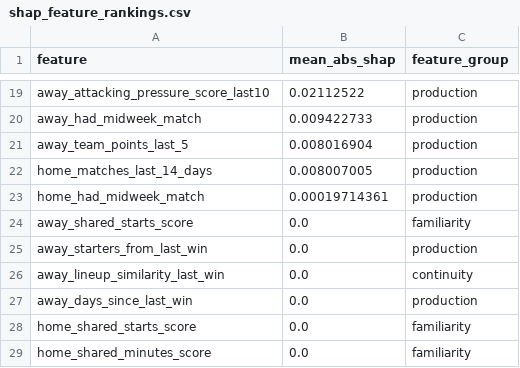
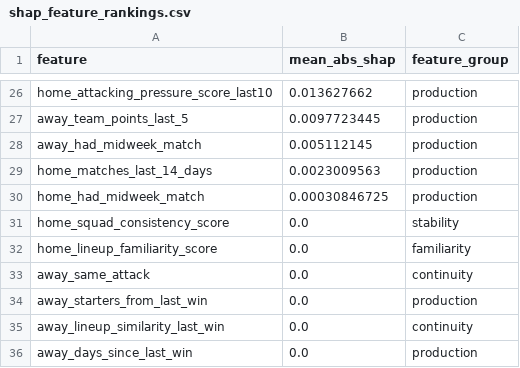
Before and after one commit to mejding/matchlabs, a CSV file: evaluation/lineup_stability_engine/shap_feature_rankings.csv, drawn as a sheet; only a part is shown, gaps mark what is left out; the shorter side is filled out with more unchanged rows; removed rows and columns are numbered as before the commit, all else as after; the diff covers the shown part only; the diff names each change by its address in the sheet, - before the commit and + after, or states it on an @@ line.

```diff
--- a/evaluation/lineup_stability_engine/shap_feature_rankings.csv
+++ b/evaluation/lineup_stability_engine/shap_feature_rankings.csv
-A26 (feature): away_attacking_pressure_score_last10
+A26 (feature): home_attacking_pressure_score_last10
-B26 (mean_abs_shap): 0.02112522
+B26 (mean_abs_shap): 0.013627662
-row 20: away_had_midweek_match | 0.009422733 | production
-B27 (mean_abs_shap): 0.008016904
+B27 (mean_abs_shap): 0.0097723445
+row 28: away_had_midweek_match | 0.005112145 | production
-B29 (mean_abs_shap): 0.008007005
+B29 (mean_abs_shap): 0.0023009563
-B30 (mean_abs_shap): 0.00019714361
+B30 (mean_abs_shap): 0.00030846725
@@ row 24 moved to row 40: away_shared_starts_score @@
@@ row 37 moved to row 31: home_squad_consistency_score @@
@@ row 30 moved to row 32: home_lineup_familiarity_score @@
@@ row 39 moved to row 33: away_same_attack @@
```
Also changed, not shown: 16 added rows, 7 removed rows, 18 moved rows and 11 edited cells elsewhere in this file, evaluation/lineup_stability_engine/gain_importance.csv, evaluation/lineup_stability_engine/model_comparison.csv, 15 other files.
